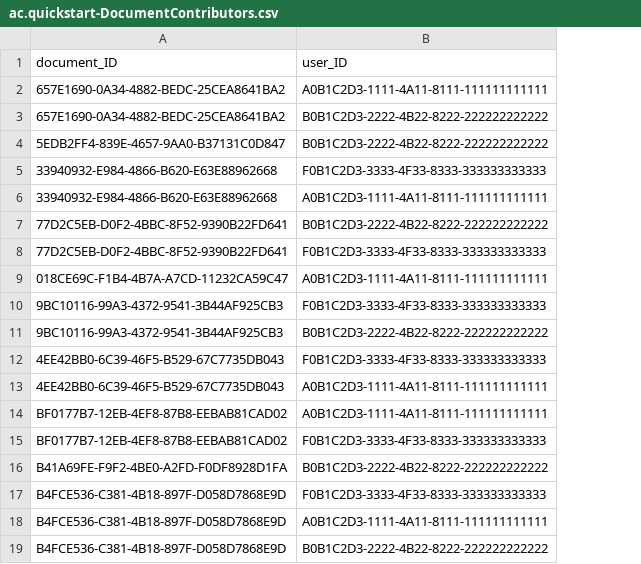
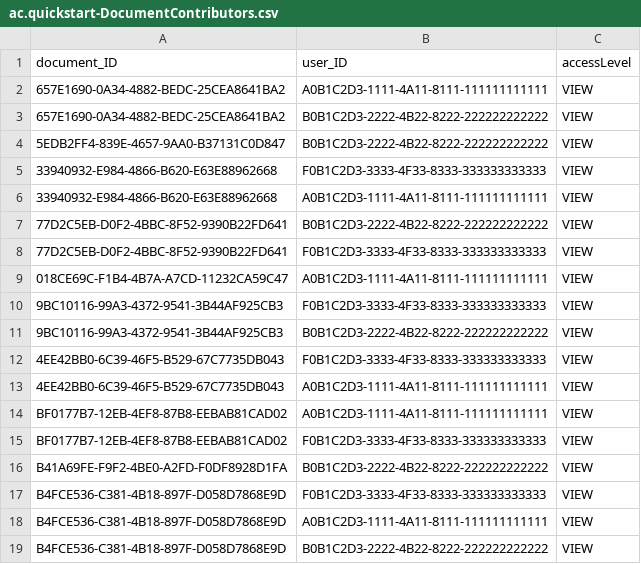
Before and after one commit to SAP/architecture-center, a CSV file: backend/quickstart/db/data/ac.quickstart-DocumentContributors.csv, drawn as a sheet; the diff names each change by its address in the sheet, - before the commit and + after, or states it on an @@ line.

```diff
--- a/backend/quickstart/db/data/ac.quickstart-DocumentContributors.csv
+++ b/backend/quickstart/db/data/ac.quickstart-DocumentContributors.csv
+column C, rows 1-19: accessLevel | VIEW | VIEW | VIEW | VIEW | VIEW | VIEW | VIEW | VIEW | VIEW | VIEW | VIEW | VIEW | VIEW | VIEW | VIEW | VIEW | VIEW | VIEW
```
Also changed, not shown: backend/quickstart/db/data/ac.quickstart-Documents.csv, 6 other files.
